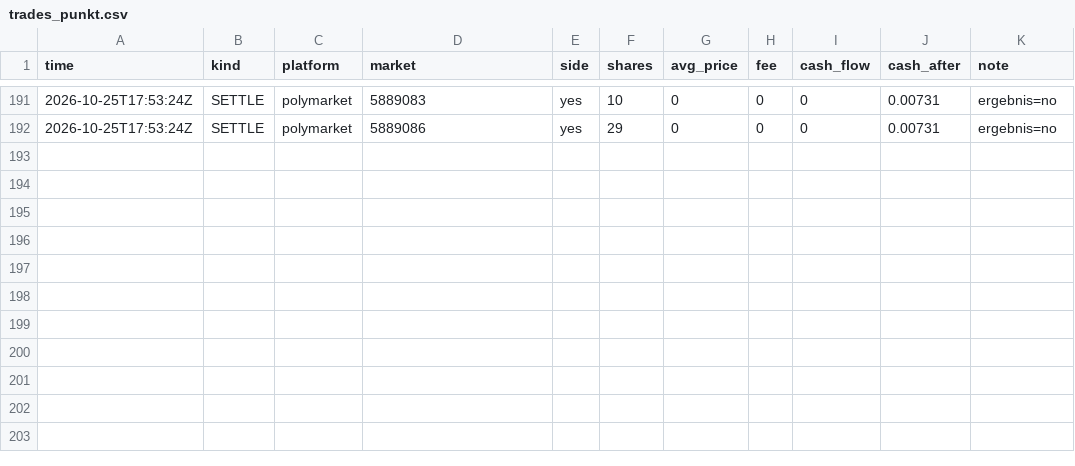
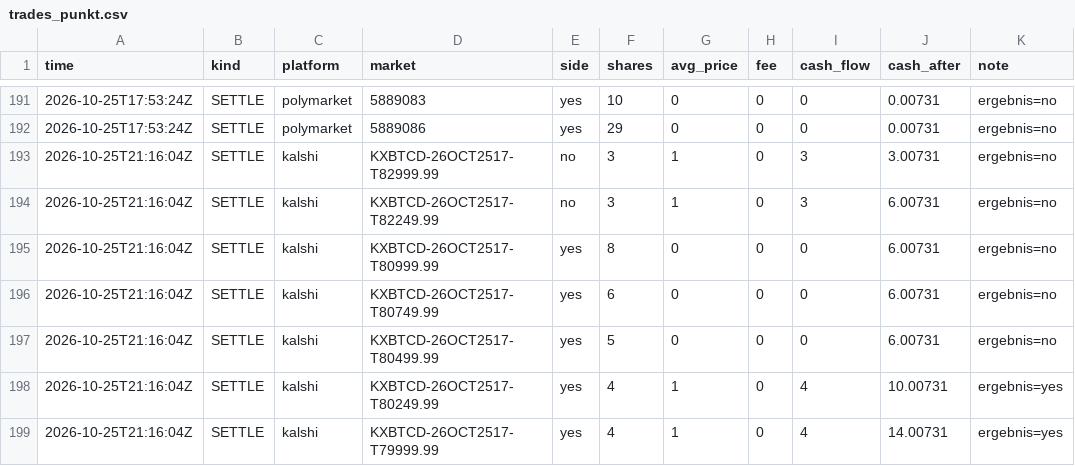
Before and after one commit to rouvenwieland/wahrscheinlichkeits-scanner-public, a CSV file: data/trades_punkt.csv, drawn as a sheet; only a part is shown, gaps mark what is left out.

```diff
--- a/data/trades_punkt.csv
+++ b/data/trades_punkt.csv
@@ -192 +192,8 @@ time,kind,platform,market,side,shares,avg_price,fee,cash_flow,cash_after,note
 2026-10-25T17:53:24Z,SETTLE,polymarket,5889086,yes,29,0,0,0,0.00731,ergebnis=no
+2026-10-25T21:16:04Z,SETTLE,kalshi,KXBTCD-26OCT2517-T82999.99,no,3,1,0,3,3.00731,ergebnis=no
+2026-10-25T21:16:04Z,SETTLE,kalshi,KXBTCD-26OCT2517-T82249.99,no,3,1,0,3,6.00731,ergebnis=no
+2026-10-25T21:16:04Z,SETTLE,kalshi,KXBTCD-26OCT2517-T80999.99,yes,8,0,0,0,6.00731,ergebnis=no
+2026-10-25T21:16:04Z,SETTLE,kalshi,KXBTCD-26OCT2517-T80749.99,yes,6,0,0,0,6.00731,ergebnis=no
+2026-10-25T21:16:04Z,SETTLE,kalshi,KXBTCD-26OCT2517-T80499.99,yes,5,0,0,0,6.00731,ergebnis=no
+2026-10-25T21:16:04Z,SETTLE,kalshi,KXBTCD-26OCT2517-T80249.99,yes,4,1,0,4,10.00731,ergebnis=yes
+2026-10-25T21:16:04Z,SETTLE,kalshi,KXBTCD-26OCT2517-T79999.99,yes,4,1,0,4,14.00731,ergebnis=yes
```
Also changed, not shown: data/berichte/verlauf.csv, data/trades_modell_roh.csv, 5 other files.
